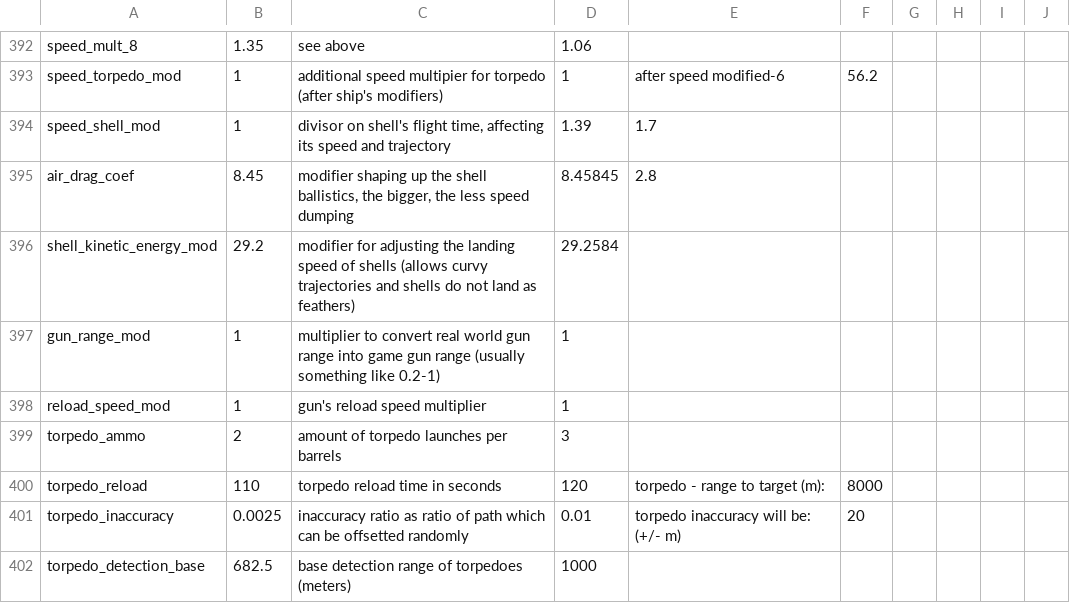
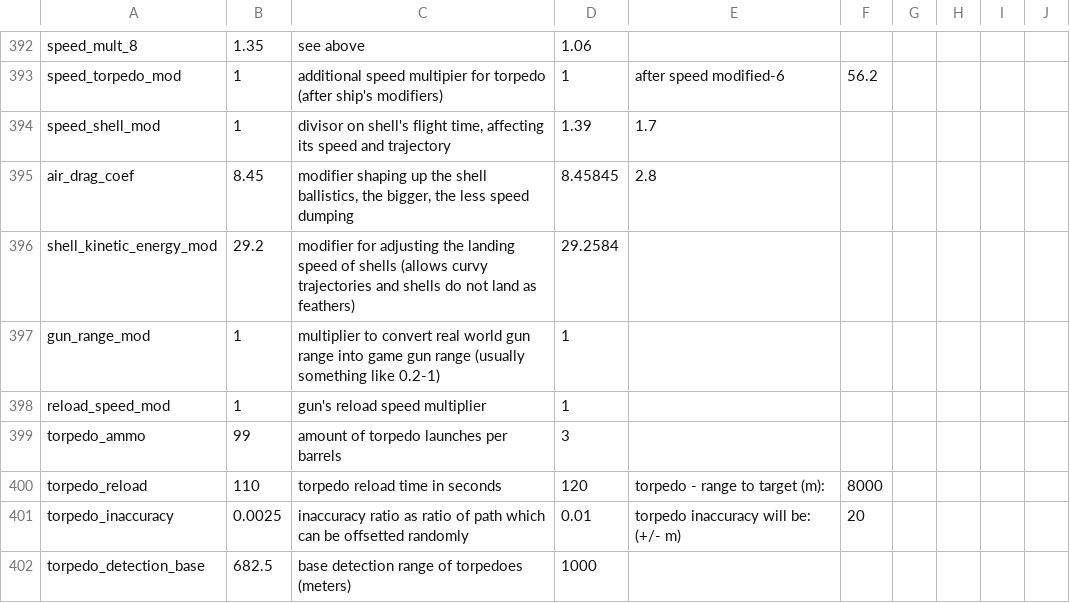
Before and after one commit to XxChonkExX/Ultimate-Admiral-Dreadnought-Rework, a CSV file: csv/params.csv, drawn as a sheet; only a part is shown, gaps mark what is left out.

```diff
--- a/csv/params.csv
+++ b/csv/params.csv
@@ -482,3 +482,3 @@ gun_range_mod,1,multiplier to convert real world gun range into game gun range (
 reload_speed_mod,1,gun's reload speed multiplier,1,,,,,,
-torpedo_ammo,2,amount of torpedo launches per barrels,3,,,,,,
+torpedo_ammo,99,amount of torpedo launches per barrels,3,,,,,,
 torpedo_reload,110,torpedo reload time in seconds,120,torpedo - range to target (m):,8000,,,,
```
Also changed, not shown: csv/params_override.csv, 13 other files.
